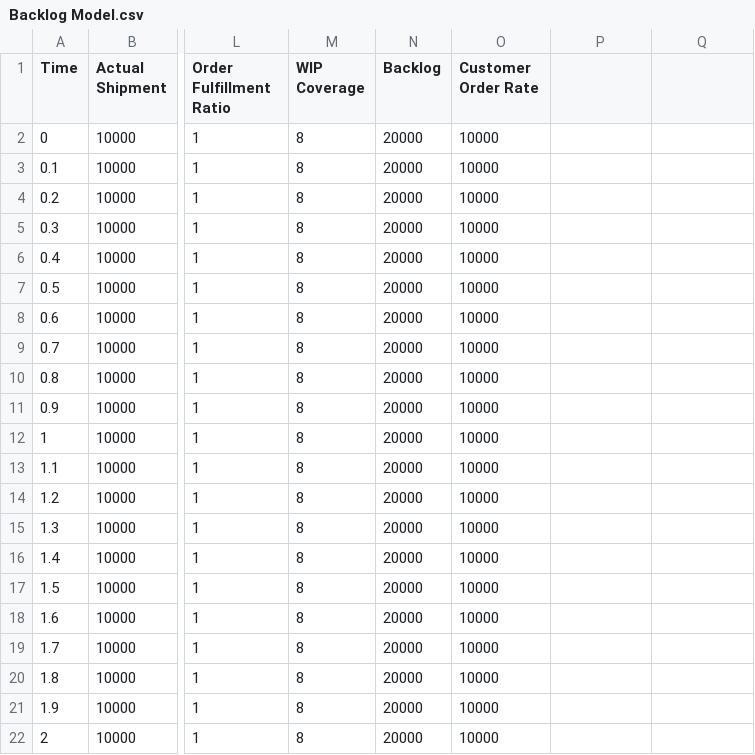
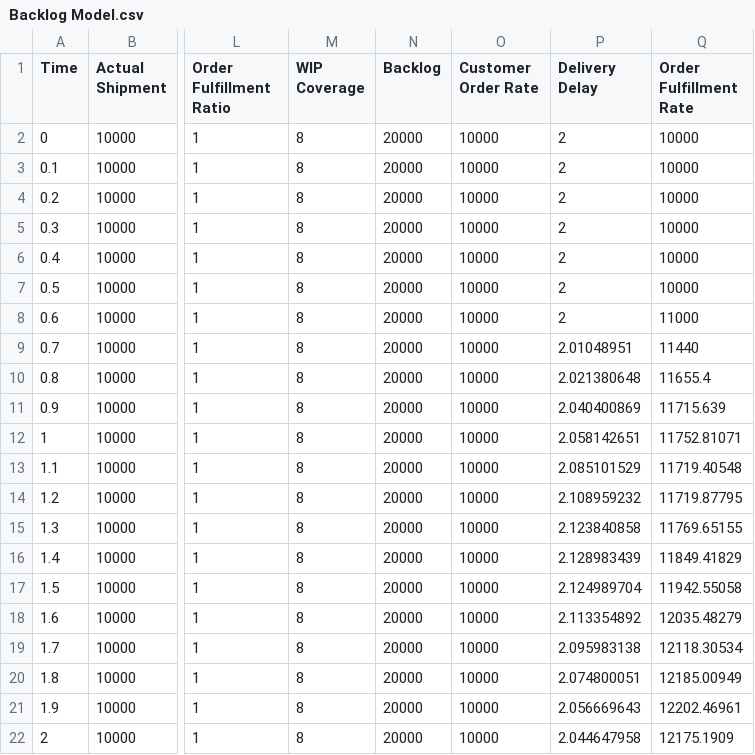
Before and after one commit to yshun2272/business-dynamics, a CSV file: Backlog Model.csv, drawn as a sheet; only a part is shown, gaps mark what is left out; the diff covers the shown part only; the diff names each change by its address in the sheet, - before the commit and + after, or states it on an @@ line.

Commit message:
Add files via upload

```diff
--- a/Backlog Model.csv
+++ b/Backlog Model.csv
-P1: (empty)
+P1: Delivery Delay
-Q1: (empty)
+Q1: Order Fulfillment Rate
-P2:P8 (Delivery Delay): (empty)
+P2:P8 (Delivery Delay): 2
-Q2:Q7 (Order Fulfillment Rate): (empty)
+Q2:Q7 (Order Fulfillment Rate): 10000
-Q8 (Order Fulfillment Rate): (empty)
+Q8 (Order Fulfillment Rate): 11000
-P9 (Delivery Delay): (empty)
+P9 (Delivery Delay): 2.01048951
-Q9 (Order Fulfillment Rate): (empty)
+Q9 (Order Fulfillment Rate): 11440
-P10 (Delivery Delay): (empty)
+P10 (Delivery Delay): 2.021380648
-Q10 (Order Fulfillment Rate): (empty)
+Q10 (Order Fulfillment Rate): 11655.4
-P11 (Delivery Delay): (empty)
+P11 (Delivery Delay): 2.040400869
-Q11 (Order Fulfillment Rate): (empty)
+Q11 (Order Fulfillment Rate): 11715.639
-P12 (Delivery Delay): (empty)
+P12 (Delivery Delay): 2.058142651
-Q12 (Order Fulfillment Rate): (empty)
+Q12 (Order Fulfillment Rate): 11752.81071
-P13 (Delivery Delay): (empty)
+P13 (Delivery Delay): 2.085101529
-Q13 (Order Fulfillment Rate): (empty)
+Q13 (Order Fulfillment Rate): 11719.40548
-P14 (Delivery Delay): (empty)
+P14 (Delivery Delay): 2.108959232
-Q14 (Order Fulfillment Rate): (empty)
+Q14 (Order Fulfillment Rate): 11719.87795
-P15 (Delivery Delay): (empty)
+P15 (Delivery Delay): 2.123840858
-Q15 (Order Fulfillment Rate): (empty)
+Q15 (Order Fulfillment Rate): 11769.65155
-P16 (Delivery Delay): (empty)
+P16 (Delivery Delay): 2.128983439
-Q16 (Order Fulfillment Rate): (empty)
+Q16 (Order Fulfillment Rate): 11849.41829
-P17 (Delivery Delay): (empty)
+P17 (Delivery Delay): 2.124989704
-Q17 (Order Fulfillment Rate): (empty)
+Q17 (Order Fulfillment Rate): 11942.55058
-P18 (Delivery Delay): (empty)
+P18 (Delivery Delay): 2.113354892
-Q18 (Order Fulfillment Rate): (empty)
+Q18 (Order Fulfillment Rate): 12035.48279
-P19 (Delivery Delay): (empty)
+P19 (Delivery Delay): 2.095983138
-Q19 (Order Fulfillment Rate): (empty)
+Q19 (Order Fulfillment Rate): 12118.30534
-P20 (Delivery Delay): (empty)
+P20 (Delivery Delay): 2.074800051
-Q20 (Order Fulfillment Rate): (empty)
+Q20 (Order Fulfillment Rate): 12185.00949
-P21 (Delivery Delay): (empty)
+P21 (Delivery Delay): 2.056669643
-Q21 (Order Fulfillment Rate): (empty)
+Q21 (Order Fulfillment Rate): 12202.46961
-P22 (Delivery Delay): (empty)
+P22 (Delivery Delay): 2.044647958
-Q22 (Order Fulfillment Rate): (empty)
+Q22 (Order Fulfillment Rate): 12175.1909
```
Also changed, not shown: 40 edited cells elsewhere in this file.
